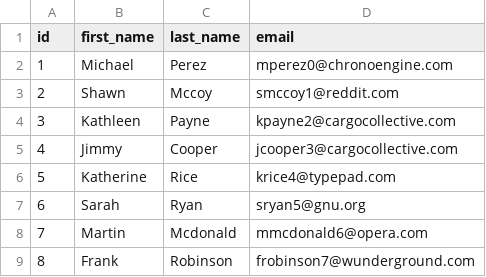
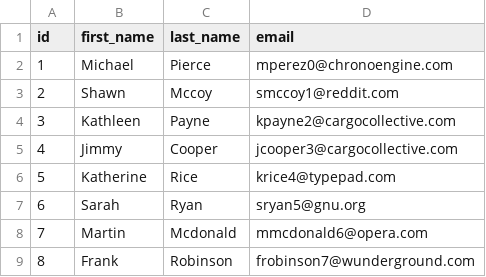
Before and after one commit to dbt-labs/jaffle_shop-dev, a CSV file: data/raw_customers.csv, drawn as a sheet; only a part is shown.

Commit message:
update name

```diff
--- a/data/raw_customers.csv
+++ b/data/raw_customers.csv
@@ -1,3 +1,3 @@
 id,first_name,last_name,email
-1,Michael,Perez,mperez0@chronoengine.com
+1,Michael,Pierce,mperez0@chronoengine.com
 2,Shawn,Mccoy,smccoy1@reddit.com
```
